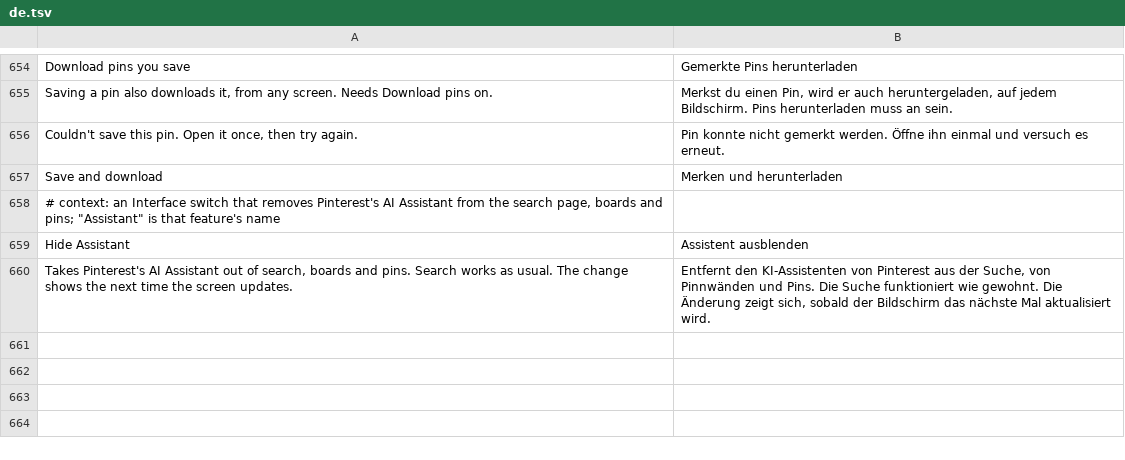
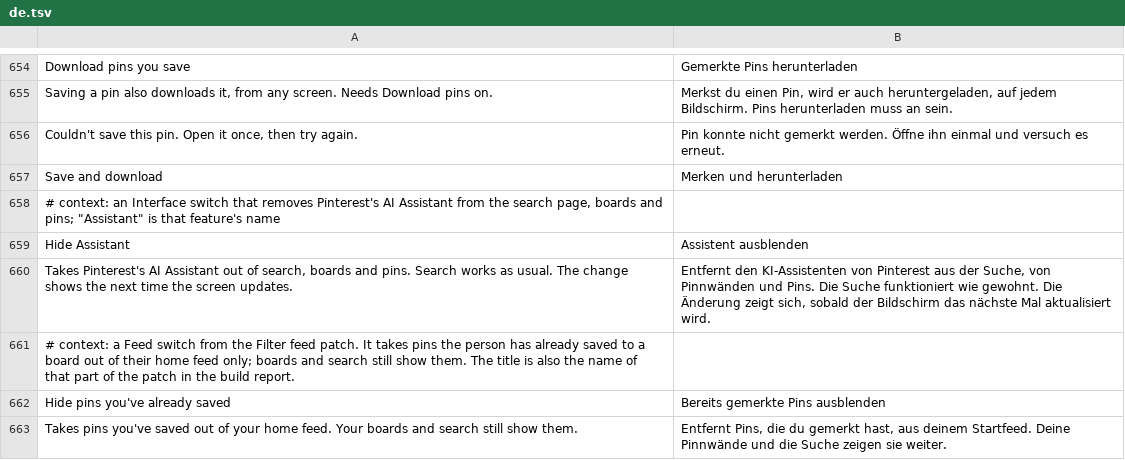
Before and after one commit to SysAdminDoc/HushPinterest, a TSV file: extensions/shared/library/src/main/l10n/de.tsv, drawn as a sheet; only a part is shown, gaps mark what is left out; the diff names each change by its address in the sheet, - before the commit and + after, or states it on an @@ line.

Commit message:
feat(feed): hide pins you've already saved from Home
Home's field set never asks for pin.pinned_to_board, so nothing on a Home
pin says it's saved, and is_repin only means someone saved it from
somewhere. Name the field in the list the request is about to send while
this switch or Save pins you download needs it, and take saved or owned
pins out of each page as Home's callback hands it back.

Save pins you download reads the same field to tell a saved pin from a new
one, so it no longer saves a Home pin twice.

Refs #17

```diff
--- a/extensions/shared/library/src/main/l10n/de.tsv
+++ b/extensions/shared/library/src/main/l10n/de.tsv
+row 661: # context: a Feed switch from the Filter feed patch. It takes pins the person has already saved to a board out of their home feed only; boards and search still show them. The title is also the name of that part of the patch in the build report.
+row 662: Hide pins you've already saved | Bereits gemerkte Pins ausblenden
+row 663: Takes pins you've saved out of your home feed. Your boards and search still show them. | Entfernt Pins, die du gemerkt hast, aus deinem Startfeed. Deine Pinnwände und die Suche zeigen sie weiter.
```
Also changed, not shown: extensions/shared/library/src/main/l10n/es.tsv, extensions/shared/library/src/main/l10n/in.tsv, 25 other files.
